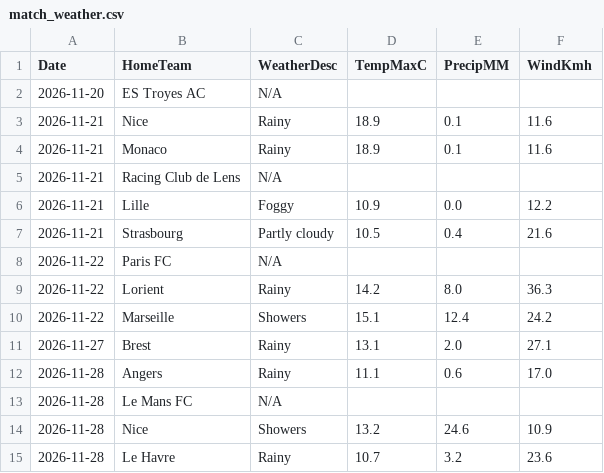
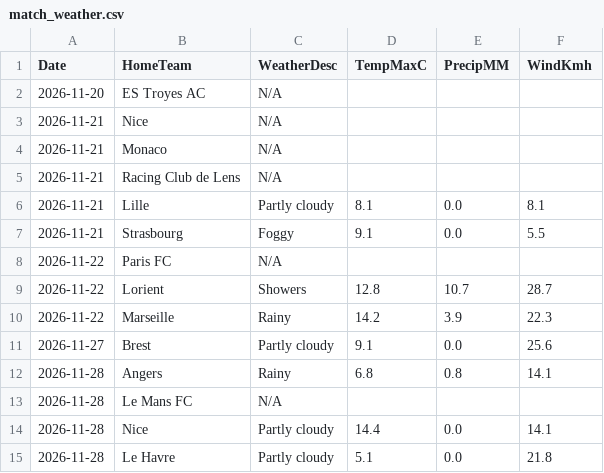
Before and after one commit to gmalbert/ligue-1, a CSV file: data_files/raw/match_weather.csv, drawn as a sheet; only a part is shown; the diff covers the shown part only.

```diff
--- a/data_files/raw/match_weather.csv
+++ b/data_files/raw/match_weather.csv
@@ -2,14 +2,14 @@ Date,HomeTeam,WeatherDesc,TempMaxC,PrecipMM,WindKmh
 2026-11-20,ES Troyes AC,N/A,,,
-2026-11-21,Nice,Rainy,18.9,0.1,11.6
-2026-11-21,Monaco,Rainy,18.9,0.1,11.6
+2026-11-21,Nice,N/A,,,
+2026-11-21,Monaco,N/A,,,
 2026-11-21,Racing Club de Lens,N/A,,,
-2026-11-21,Lille,Foggy,10.9,0.0,12.2
-2026-11-21,Strasbourg,Partly cloudy,10.5,0.4,21.6
+2026-11-21,Lille,Partly cloudy,8.1,0.0,8.1
+2026-11-21,Strasbourg,Foggy,9.1,0.0,5.5
 2026-11-22,Paris FC,N/A,,,
-2026-11-22,Lorient,Rainy,14.2,8.0,36.3
-2026-11-22,Marseille,Showers,15.1,12.4,24.2
-2026-11-27,Brest,Rainy,13.1,2.0,27.1
-2026-11-28,Angers,Rainy,11.1,0.6,17.0
+2026-11-22,Lorient,Showers,12.8,10.7,28.7
+2026-11-22,Marseille,Rainy,14.2,3.9,22.3
+2026-11-27,Brest,Partly cloudy,9.1,0.0,25.6
+2026-11-28,Angers,Rainy,6.8,0.8,14.1
 2026-11-28,Le Mans FC,N/A,,,
-2026-11-28,Nice,Showers,13.2,24.6,10.9
-2026-11-28,Le Havre,Rainy,10.7,3.2,23.6
+2026-11-28,Nice,Partly cloudy,14.4,0.0,14.1
+2026-11-28,Le Havre,Partly cloudy,5.1,0.0,21.8
```
Also changed, not shown: 15 edited cells elsewhere in this file, data_files/model_features/market_features.csv, data_files/predictions_log.csv, 11 other files.
